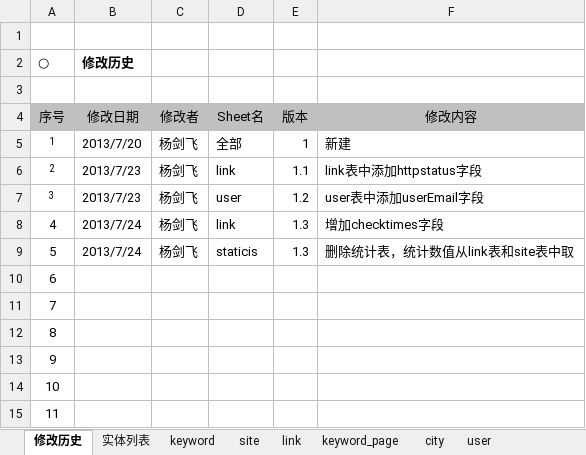
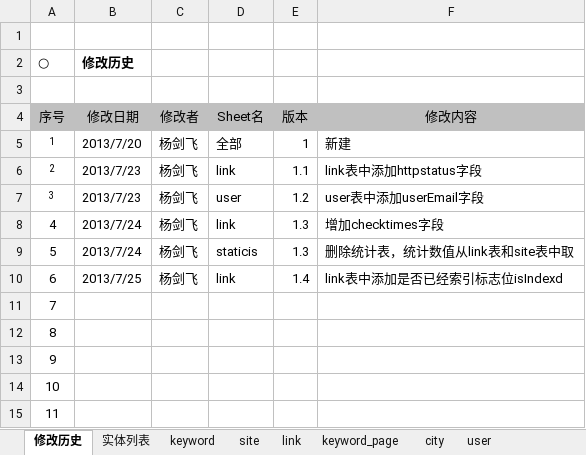
Before and after one commit to jianfeihit/radar, an Excel workbook: doc/db.xlsx, sheet 修改历史, drawn as a sheet; values as stored, in another font and other column widths than the file's, no borders; the diff names each change by its address in the sheet, - before the commit and + after, or states it on an @@ line.

```diff
--- a/doc/db.xlsx (sheet 修改历史)
+++ b/doc/db.xlsx (sheet 修改历史)
-B10 (修改日期): (empty)
+B10 (修改日期): 2013/7/25
-C10 (修改者): (empty)
+C10 (修改者): 杨剑飞
-D10 (Sheet名): (empty)
+D10 (Sheet名): link
-E10 (版本): (empty)
+E10 (版本): 1.4
-F10 (修改内容): (empty)
+F10 (修改内容): link表中添加是否已经索引标志位isIndexd
```
